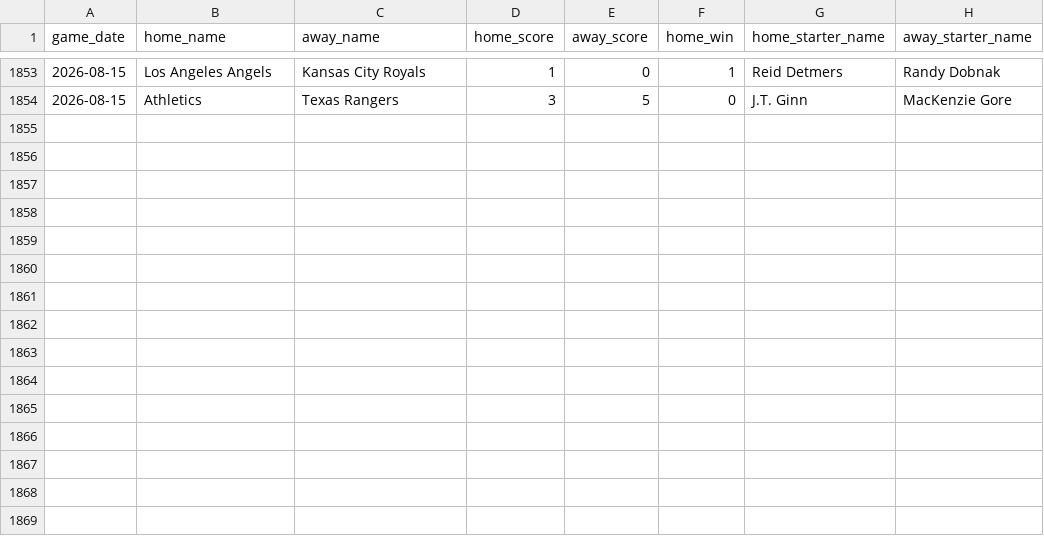
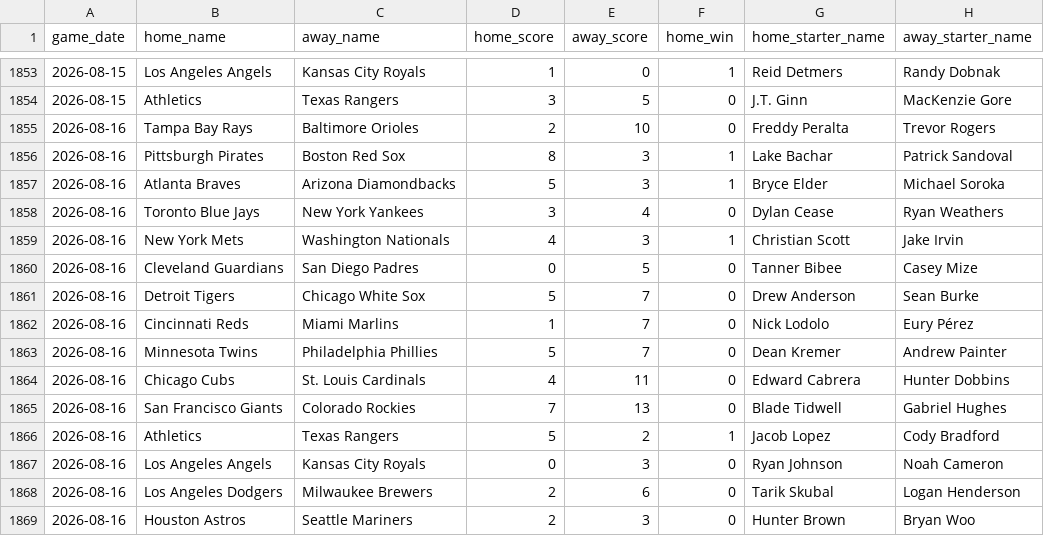
Before and after one commit to jaydengould/mlb-edge-finder, a CSV file: data/raw/historical_2026.csv, drawn as a sheet; only a part is shown, gaps mark what is left out; the diff names each change by its address in the sheet, - before the commit and + after, or states it on an @@ line.

```diff
--- a/data/raw/historical_2026.csv
+++ b/data/raw/historical_2026.csv
+row 1855: 2026-08-16 | Tampa Bay Rays | Baltimore Orioles | 2 | 10 | 0 | Freddy Peralta | Trevor Rogers
+row 1856: 2026-08-16 | Pittsburgh Pirates | Boston Red Sox | 8 | 3 | 1 | Lake Bachar | Patrick Sandoval
+row 1857: 2026-08-16 | Atlanta Braves | Arizona Diamondbacks | 5 | 3 | 1 | Bryce Elder | Michael Soroka
+row 1858: 2026-08-16 | Toronto Blue Jays | New York Yankees | 3 | 4 | 0 | Dylan Cease | Ryan Weathers
+row 1859: 2026-08-16 | New York Mets | Washington Nationals | 4 | 3 | 1 | Christian Scott | Jake Irvin
+row 1860: 2026-08-16 | Cleveland Guardians | San Diego Padres | 0 | 5 | 0 | Tanner Bibee | Casey Mize
+row 1861: 2026-08-16 | Detroit Tigers | Chicago White Sox | 5 | 7 | 0 | Drew Anderson | Sean Burke
+row 1862: 2026-08-16 | Cincinnati Reds | Miami Marlins | 1 | 7 | 0 | Nick Lodolo | Eury Pérez
+row 1863: 2026-08-16 | Minnesota Twins | Philadelphia Phillies | 5 | 7 | 0 | Dean Kremer | Andrew Painter
+row 1864: 2026-08-16 | Chicago Cubs | St. Louis Cardinals | 4 | 11 | 0 | Edward Cabrera | Hunter Dobbins
+row 1865: 2026-08-16 | San Francisco Giants | Colorado Rockies | 7 | 13 | 0 | Blade Tidwell | Gabriel Hughes
+row 1866: 2026-08-16 | Athletics | Texas Rangers | 5 | 2 | 1 | Jacob Lopez | Cody Bradford
+row 1867: 2026-08-16 | Los Angeles Angels | Kansas City Royals | 0 | 3 | 0 | Ryan Johnson | Noah Cameron
+row 1868: 2026-08-16 | Los Angeles Dodgers | Milwaukee Brewers | 2 | 6 | 0 | Tarik Skubal | Logan Henderson
+row 1869: 2026-08-16 | Houston Astros | Seattle Mariners | 2 | 3 | 0 | Hunter Brown | Bryan Woo
```
Also changed, not shown: 2 other files.
